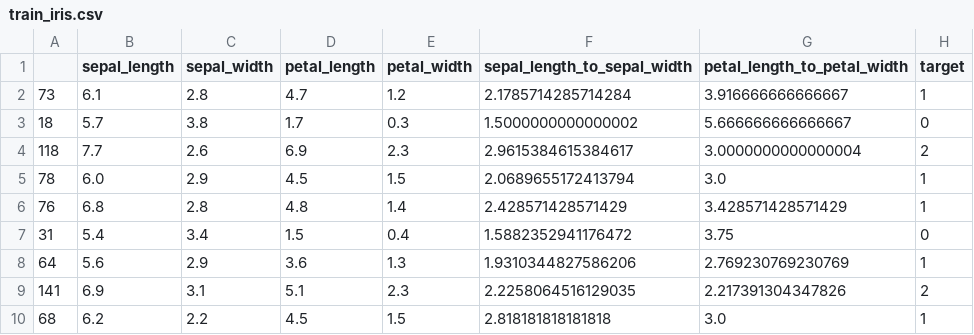
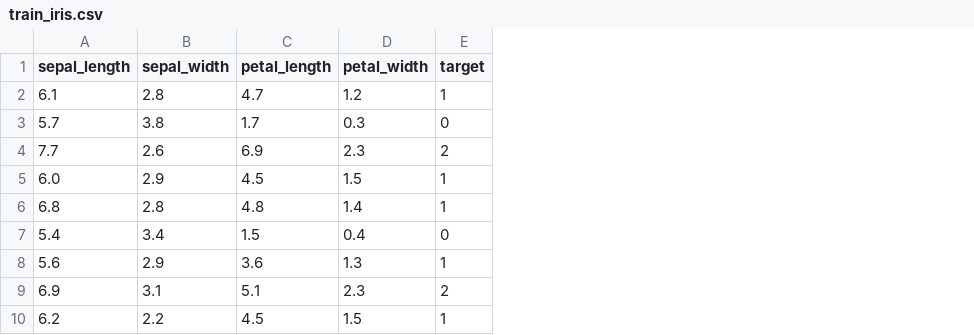
Before and after one commit to choisuren0605/dvc-start, a CSV file: data/processed/train_iris.csv, drawn as a sheet; only a part is shown; the diff names each change by its address in the sheet, - before the commit and + after, or states it on an @@ line.

```diff
--- a/data/processed/train_iris.csv
+++ b/data/processed/train_iris.csv
-column A, rows 2-10: 73 | 18 | 118 | 78 | 76 | 31 | 64 | 141 | 68
-column F (sepal_length_to_sepal_width), rows 2-10: 2.1785714285714284 | 1.5000000000000002 | 2.9615384615384617 | 2.0689655172413794 | 2.428571428571429 | 1.5882352941176472 | 1.9310344827586206 | 2.2258064516129035 | 2.818181818181818
-column G (petal_length_to_petal_width), rows 2-10: 3.916666666666667 | 5.666666666666667 | 3.0000000000000004 | 3.0 | 3.428571428571429 | 3.75 | 2.769230769230769 | 2.217391304347826 | 3.0
```
Also changed, not shown: 1 other file.
